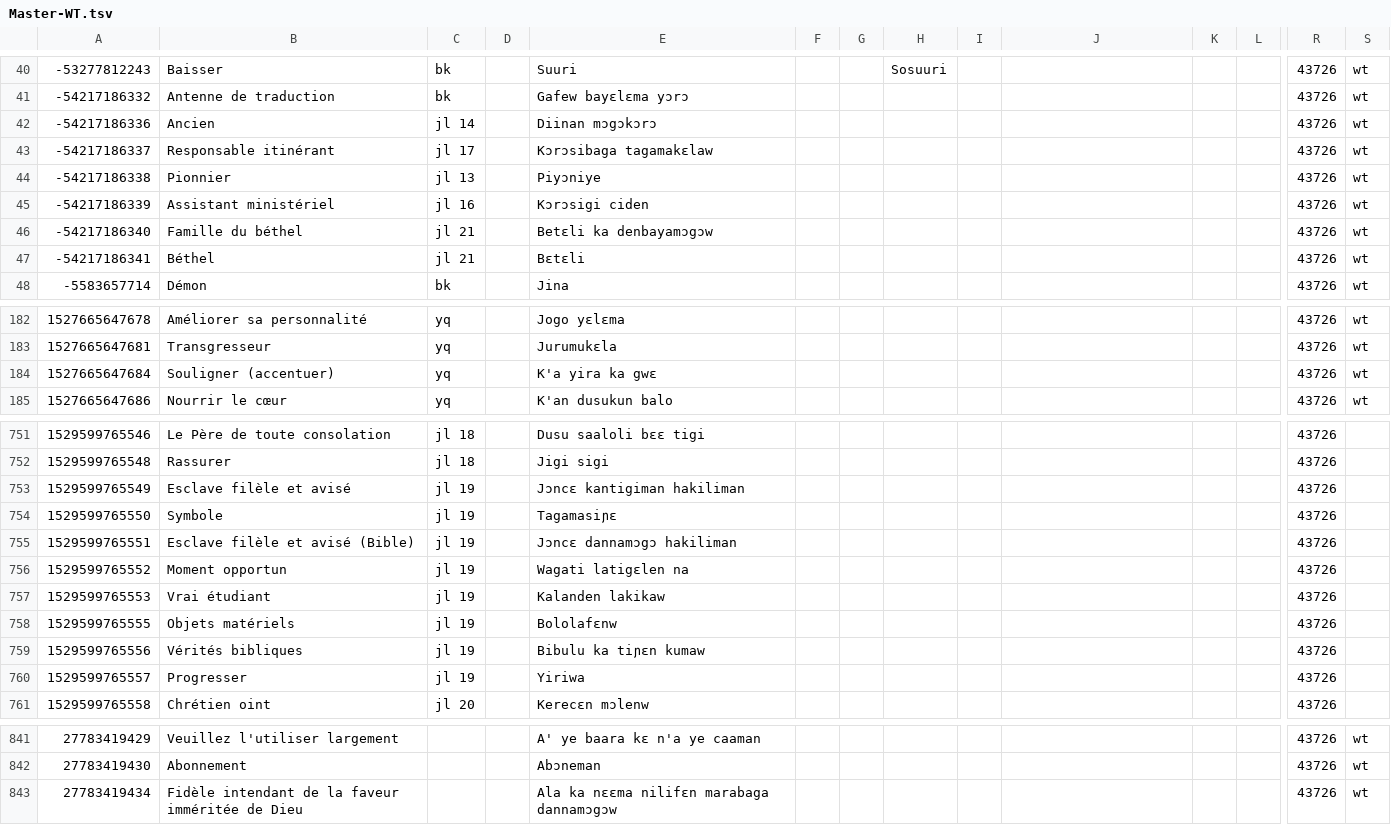
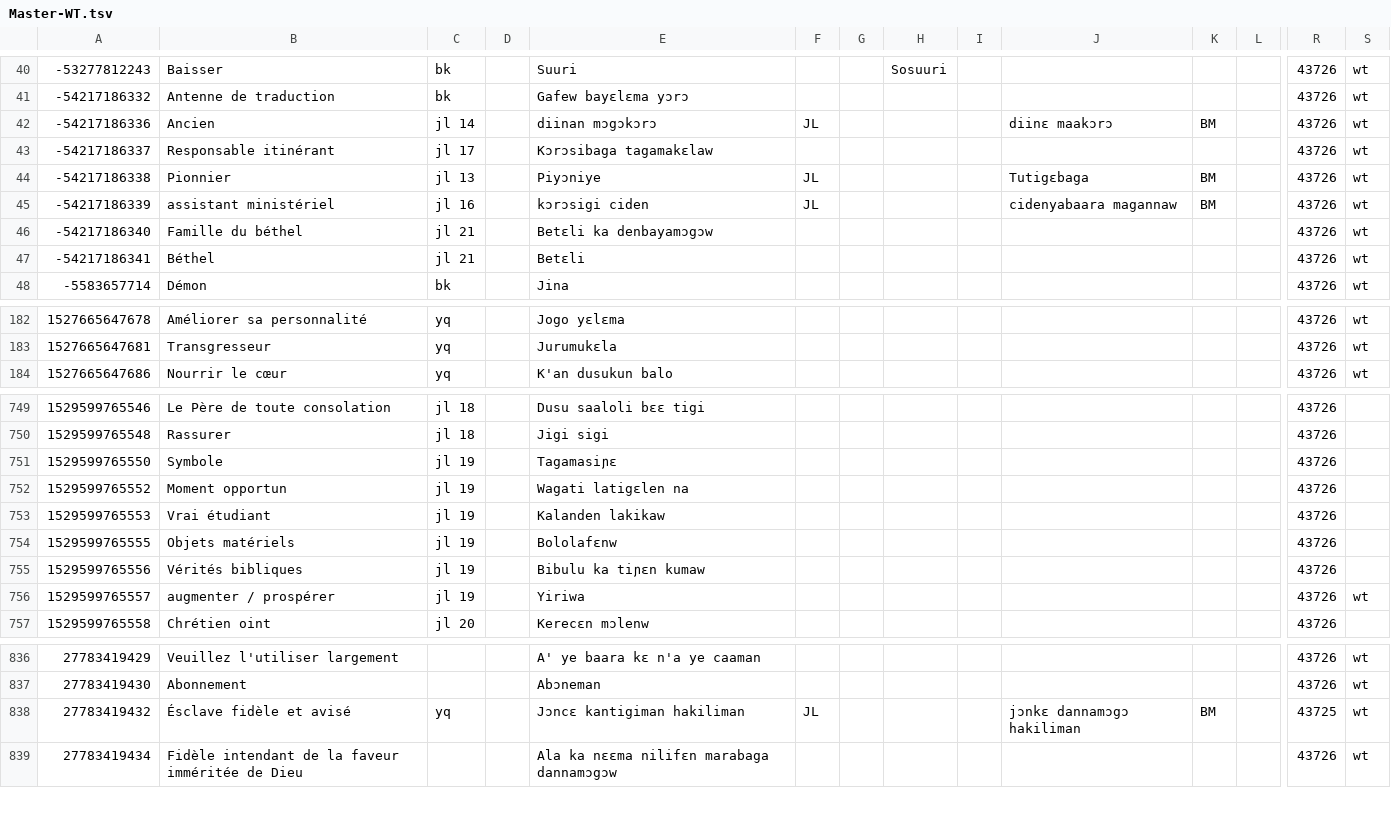
Before and after one commit to boydkelly/blog, a TSV file: static/download/Master-WT.tsv, drawn as a sheet; only a part is shown, gaps mark what is left out; removed rows and columns are numbered as before the commit, all else as after; rows hold the shown columns only; the diff covers the shown part only; the diff names each change by its address in the sheet, - before the commit and + after, or states it on an @@ line.

Commit message:
anki updates by script

```diff
--- a/static/download/Master-WT.tsv
+++ b/static/download/Master-WT.tsv
-E42: Diinan mɔgɔkɔrɔ
+E42: diinan mɔgɔkɔrɔ
-F42: (empty)
+F42: JL
-J42: (empty)
+J42: diinɛ maakɔrɔ
-K42: (empty)
+K42: BM
-F44:F45: (empty)
+F44:F45: JL
-J44: (empty)
+J44: Tutigɛbaga
-K44:K45: (empty)
+K44:K45: BM
-B45: Assistant ministériel
+B45: assistant ministériel
-E45: Kɔrɔsigi ciden
+E45: kɔrɔsigi ciden
-J45: (empty)
+J45: cidenyabaara magannaw
-E47: Bɛtɛli
+E47: Betɛli
-row 184: 1527665647684 | Souligner (accentuer) | yq |  | K'a yira ka gwɛ |  |  |  |  |  |  |  | 43726 | wt
-row 753: 1529599765549 | Esclave filèle et avisé | jl 19 |  | Jɔncɛ kantigiman hakiliman |  |  |  |  |  |  |  | 43726
-row 755: 1529599765551 | Esclave filèle et avisé (Bible) | jl 19 |  | Jɔncɛ dannamɔgɔ hakiliman |  |  |  |  |  |  |  | 43726
-B756: Progresser
+B756: augmenter / prospérer
-S756: (empty)
+S756: wt
+row 838: 27783419432 | Ésclave fidèle et avisé | yq |  | Jɔncɛ kantigiman hakiliman | JL |  |  |  | jɔnkɛ dannamɔgɔ hakiliman | BM |  | 43725 | wt
```
Also changed, not shown: 1 added row, 3 removed rows and 63 edited cells elsewhere in this file.
